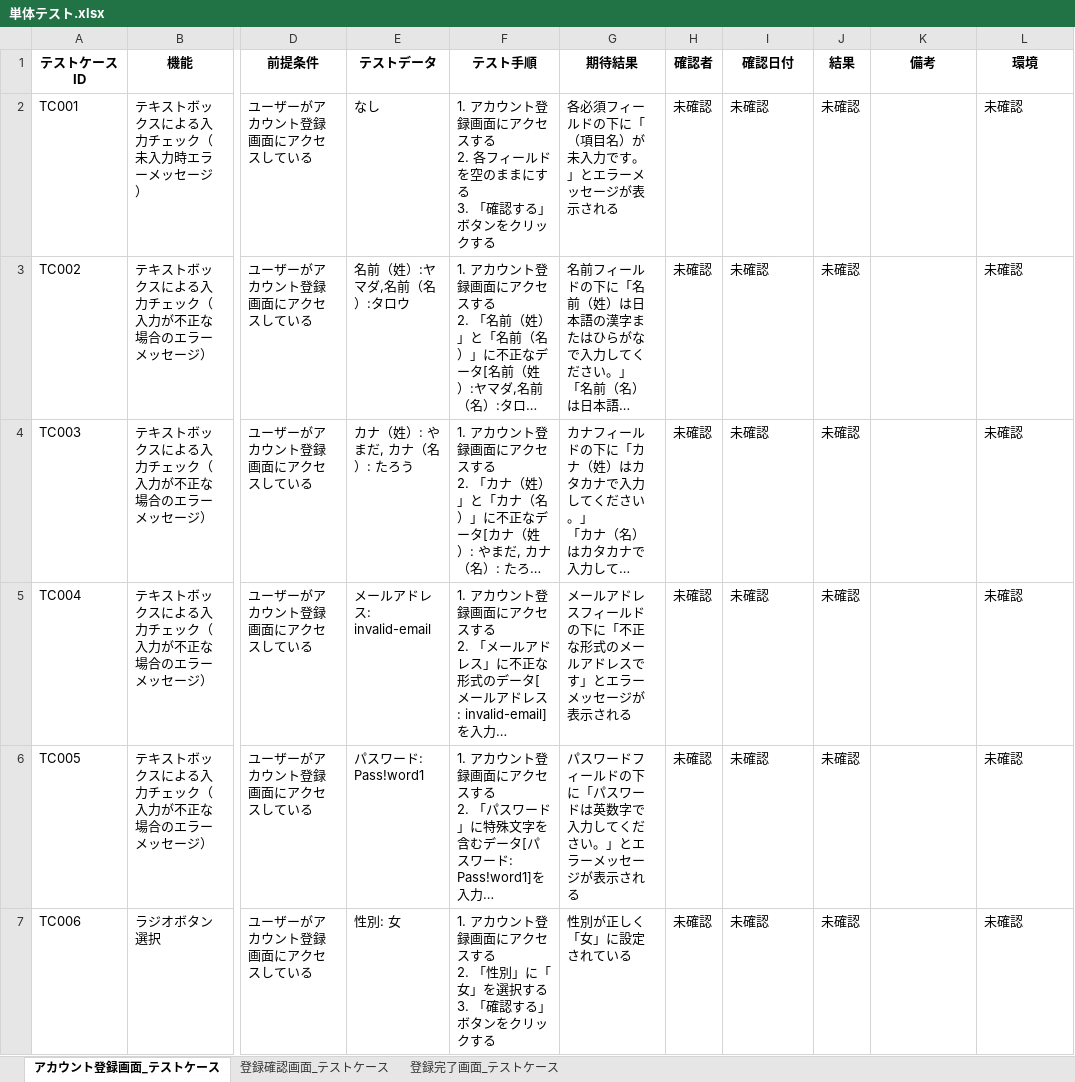
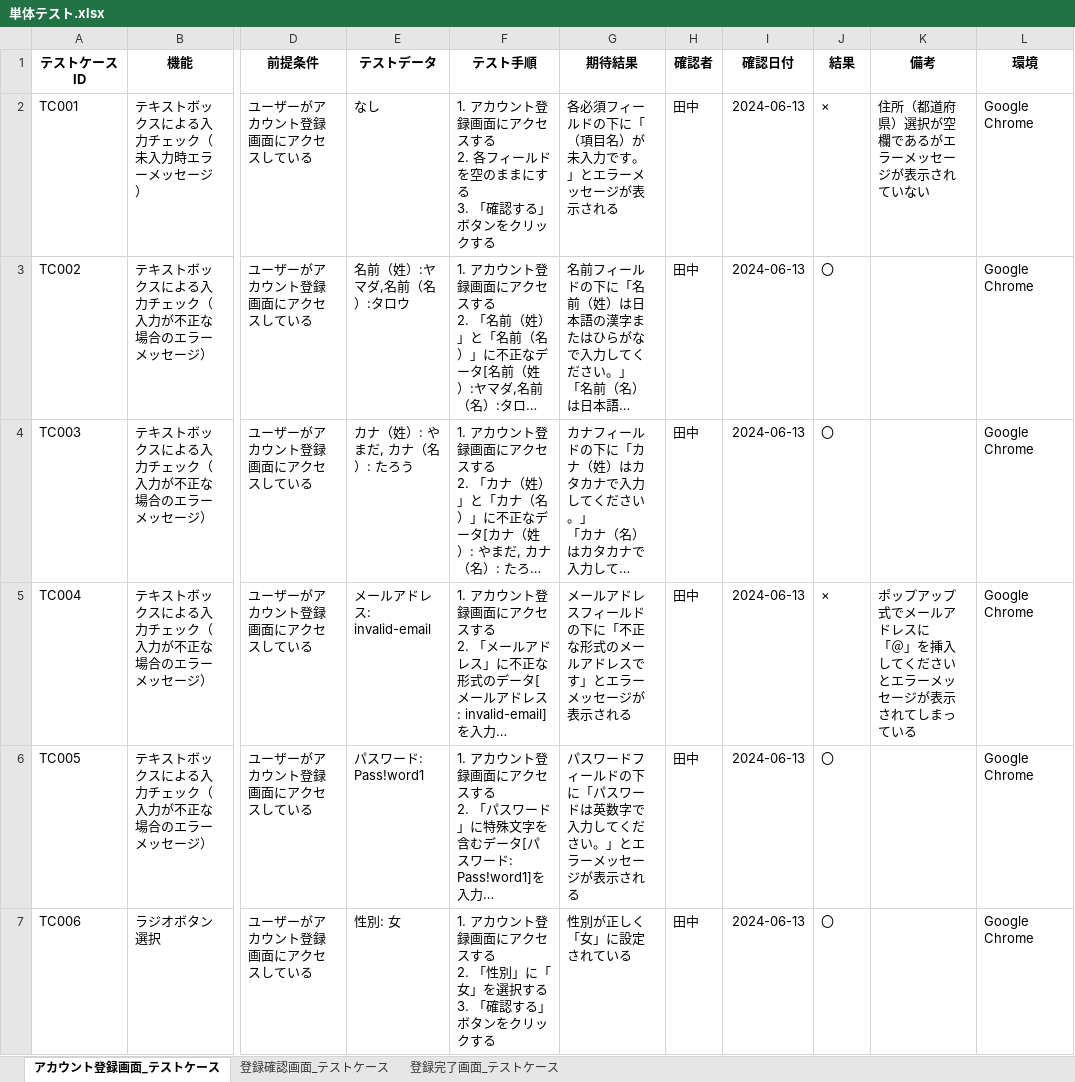
Before and after one commit to yuta02gg/account1, an Excel workbook: 単体テスト.xlsx, sheet アカウント登録画面_テストケース, drawn as a sheet; only a part is shown, gaps mark what is left out; long unchanged cells end in …; values as stored, in another font and other column widths than the file's, no borders; ↵ is a line break in a cell; the diff covers the shown part only; the diff names each change by its address in the sheet, - before the commit and + after, or states it on an @@ line.

Commit message:
単体テスト実施

```diff
--- a/単体テスト.xlsx (sheet アカウント登録画面_テストケース)
+++ b/単体テスト.xlsx (sheet アカウント登録画面_テストケース)
-H2:H7 (確認者): 未確認
+H2:H7 (確認者): 田中
-I2:I7 (確認日付): 未確認
+I2:I7 (確認日付): 2024-06-13
-J2 (結果): 未確認
+J2 (結果): ×
-K2 (備考): (empty)
+K2 (備考): 住所（都道府県）選択が空欄であるがエラーメッセージが表示されていない
-L2:L7 (環境): 未確認
+L2:L7 (環境): Google Chrome
-J3:J4 (結果): 未確認
+J3:J4 (結果): 〇
-J5 (結果): 未確認
+J5 (結果): ×
-K5 (備考): (empty)
+K5 (備考): ポップアップ式でメールアドレスに ↵ 「＠」を挿入してくださいとエラーメッセージが表示されてしまっている
-J6:J7 (結果): 未確認
+J6:J7 (結果): 〇
```
Also changed, not shown: 27 edited cells elsewhere in this sheet, sheet 登録確認画面_テストケース, sheet 登録完了画面_テストケース.
